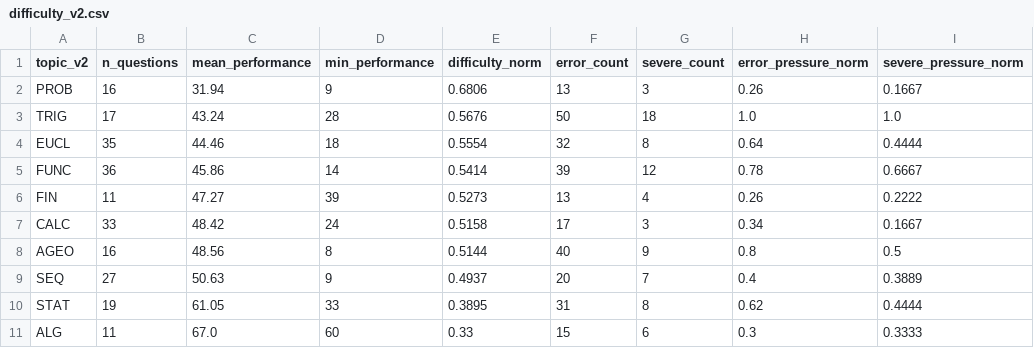
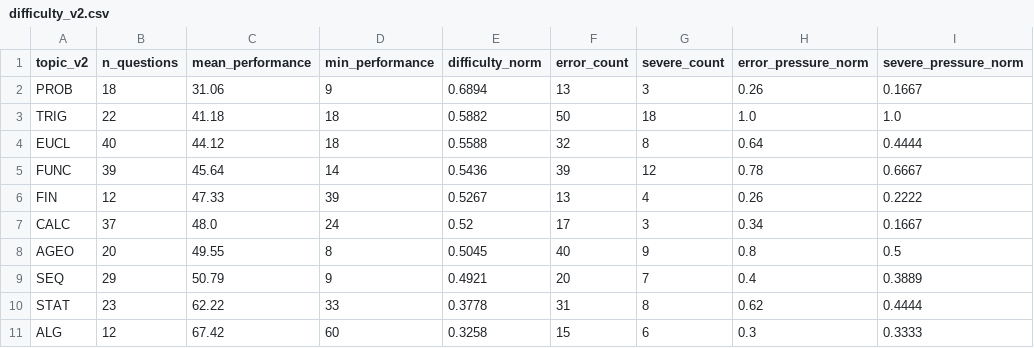
Before and after one commit to x892-boarberge/Matric-Maths-Exam-Intelligence, a CSV file: data/processed/analysis_v2/difficulty_v2.csv, drawn as a sheet.

Commit message:
diffuiculty analysis

```diff
--- a/data/processed/analysis_v2/difficulty_v2.csv
+++ b/data/processed/analysis_v2/difficulty_v2.csv
@@ -1,11 +1,11 @@
 topic_v2,n_questions,mean_performance,min_performance,difficulty_norm,error_count,severe_count,error_pressure_norm,severe_pressure_norm
-PROB,16,31.94,9,0.6806,13,3,0.26,0.1667
-TRIG,17,43.24,28,0.5676,50,18,1.0,1.0
-EUCL,35,44.46,18,0.5554,32,8,0.64,0.4444
-FUNC,36,45.86,14,0.5414,39,12,0.78,0.6667
-FIN,11,47.27,39,0.5273,13,4,0.26,0.2222
-CALC,33,48.42,24,0.5158,17,3,0.34,0.1667
-AGEO,16,48.56,8,0.5144,40,9,0.8,0.5
-SEQ,27,50.63,9,0.4937,20,7,0.4,0.3889
-STAT,19,61.05,33,0.3895,31,8,0.62,0.4444
-ALG,11,67.0,60,0.33,15,6,0.3,0.3333
+PROB,18,31.06,9,0.6894,13,3,0.26,0.1667
+TRIG,22,41.18,18,0.5882,50,18,1.0,1.0
+EUCL,40,44.12,18,0.5588,32,8,0.64,0.4444
+FUNC,39,45.64,14,0.5436,39,12,0.78,0.6667
+FIN,12,47.33,39,0.5267,13,4,0.26,0.2222
+CALC,37,48.0,24,0.52,17,3,0.34,0.1667
+AGEO,20,49.55,8,0.5045,40,9,0.8,0.5
+SEQ,29,50.79,9,0.4921,20,7,0.4,0.3889
+STAT,23,62.22,33,0.3778,31,8,0.62,0.4444
+ALG,12,67.42,60,0.3258,15,6,0.3,0.3333
```
